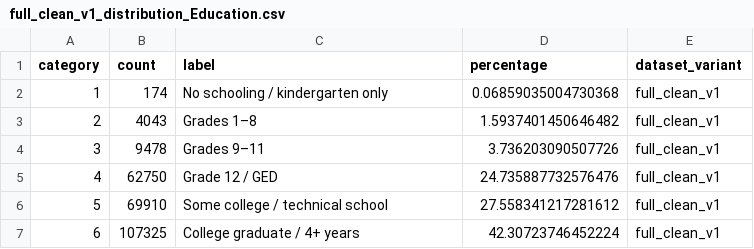
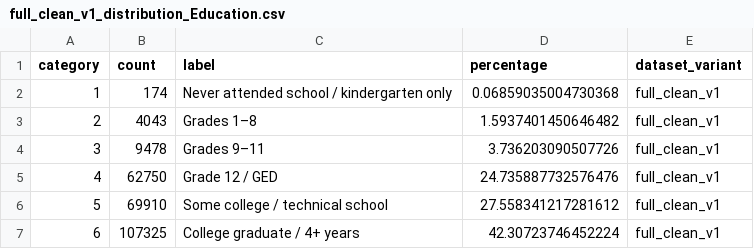
Before and after one commit to sstephen-2102/diabetes_health_analytics, a CSV file: outputs/tables/full_clean_v1_distribution_Education.csv, drawn as a sheet.

```diff
--- a/outputs/tables/full_clean_v1_distribution_Education.csv
+++ b/outputs/tables/full_clean_v1_distribution_Education.csv
@@ -1,3 +1,3 @@
 category,count,label,percentage,dataset_variant
-1,174,No schooling / kindergarten only,0.06859035004730368,full_clean_v1
+1,174,Never attended school / kindergarten only,0.06859035004730368,full_clean_v1
 2,4043,Grades 1–8,1.5937401450646482,full_clean_v1
```
Also changed, not shown: outputs/tables/full_clean_v1_by_target_Education.csv, outputs/tables/full_clean_v1_prevalence_Education.csv, 10 other files.
